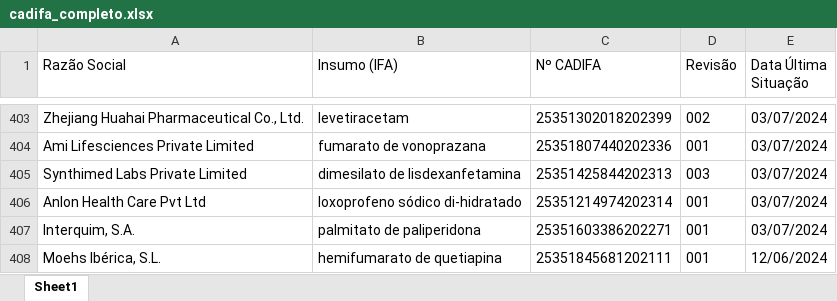
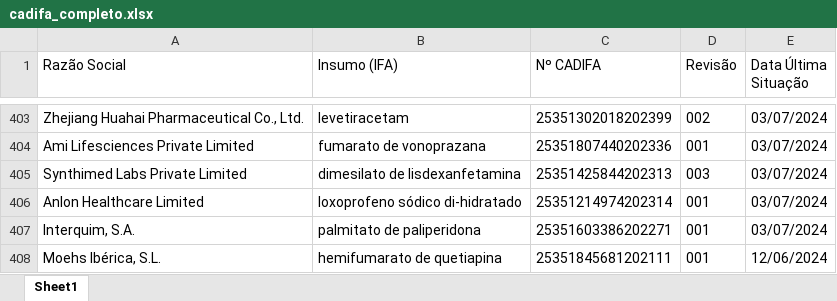
Before and after one commit to KarolineRuizxx/anvisa-cadifa-monitor, an Excel workbook: cadifa_completo.xlsx, sheet Sheet1, drawn as a sheet; only a part is shown, gaps mark what is left out; values as stored, in another font and other column widths than the file's, no borders; the diff covers the shown part only; the diff names each change by its address in the sheet, - before the commit and + after, or states it on an @@ line.

```diff
--- a/cadifa_completo.xlsx (sheet Sheet1)
+++ b/cadifa_completo.xlsx (sheet Sheet1)
-A406 (Razão Social): Anlon Health Care Pvt Ltd
+A406 (Razão Social): Anlon Healthcare Limited
```
Also changed, not shown: 1 removed row and 4 edited cells elsewhere in this sheet, cadifa_completo_anterior.xlsx.
